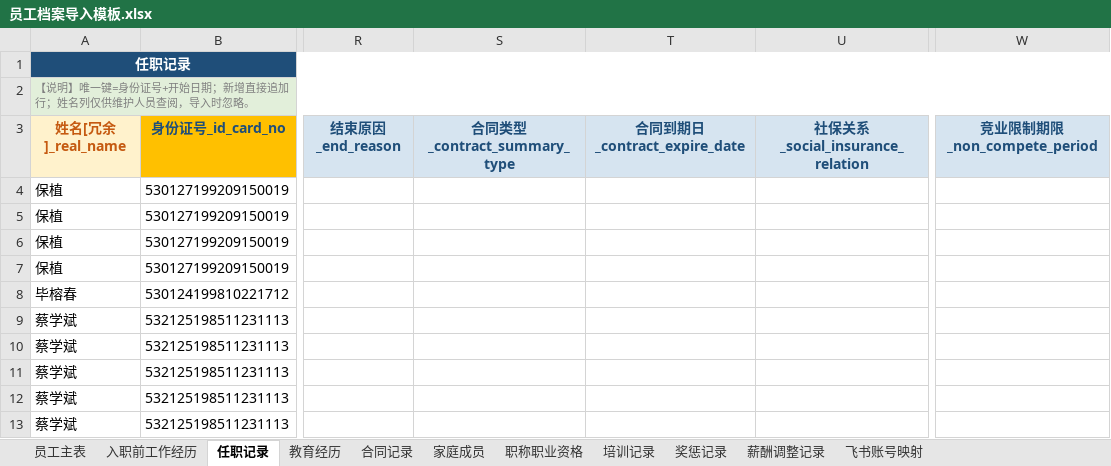
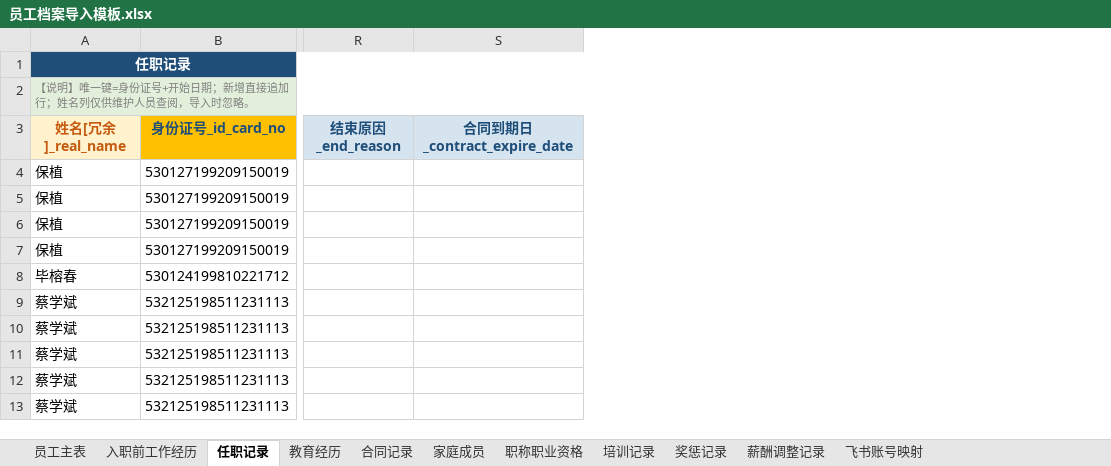
Before and after one commit to YJH-JianHui/roster, an Excel workbook: 员工档案导入模板.xlsx, sheet 任职记录, drawn as a sheet; only a part is shown, gaps mark what is left out; values as stored, in another font and other column widths than the file's, no borders; the diff names each change by its address in the sheet, - before the commit and + after, or states it on an @@ line.

```diff
--- a/员工档案导入模板.xlsx (sheet 任职记录)
+++ b/员工档案导入模板.xlsx (sheet 任职记录)
-column S (合同类型_contract_summary_type), empty
-column U (社保关系_social_insurance_relation), empty
-column W (竞业限制期限_non_compete_period), empty
```
Also changed, not shown: sheet 员工主表, sheet 教育经历, 5 other files.
